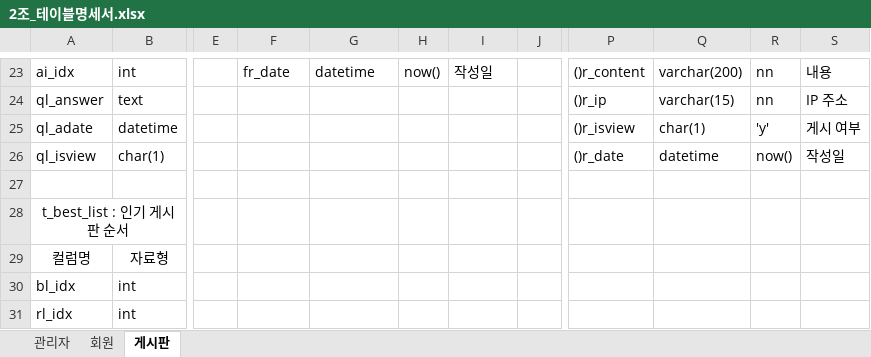
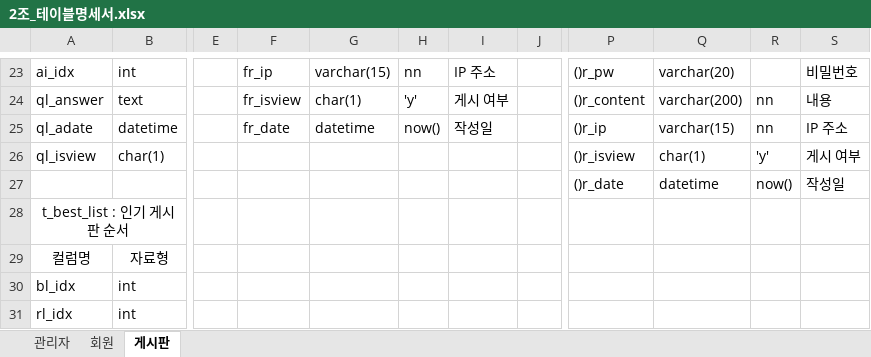
Before and after one commit to LJzero-dev/team, an Excel workbook: ktbwos/2조_테이블명세서.xlsx, sheet 게시판, drawn as a sheet; only a part is shown, gaps mark what is left out; values as stored, in another font and other column widths than the file's, no borders; rows hold the shown columns only; the diff covers the shown part only; the diff names each change by its address in the sheet, - before the commit and + after, or states it on an @@ line.

```diff
--- a/ktbwos/2조_테이블명세서.xlsx (sheet 게시판)
+++ b/ktbwos/2조_테이블명세서.xlsx (sheet 게시판)
-F23: fr_date
+F23: fr_ip
-G23: datetime
+G23: varchar(15)
-H23: now()
+H23: nn
-I23: 작성일
+I23: IP 주소
-P23: ()r_content
+P23: ()r_pw
-Q23: varchar(200)
+Q23: varchar(20)
-R23: nn
+R23: (empty)
-S23: 내용
+S23: 비밀번호
-F24: (empty)
+F24: fr_isview
-G24: (empty)
+G24: char(1)
-H24: (empty)
+H24: 'y'
-I24: (empty)
+I24: 게시 여부
-P24: ()r_ip
+P24: ()r_content
-Q24: varchar(15)
+Q24: varchar(200)
-S24: IP 주소
+S24: 내용
-F25: (empty)
+F25: fr_date
-G25: (empty)
+G25: datetime
-H25: (empty)
+H25: now()
-I25: (empty)
+I25: 작성일
-P25: ()r_isview
+P25: ()r_ip
-Q25: char(1)
+Q25: varchar(15)
-R25: 'y'
+R25: nn
-S25: 게시 여부
+S25: IP 주소
-P26: ()r_date
+P26: ()r_isview
-Q26: datetime
+Q26: char(1)
-R26: now()
+R26: 'y'
-S26: 작성일
+S26: 게시 여부
-row 27: (empty)
+row 27:  |  |  |  |  |  |  |  | ()r_date | datetime | now() | 작성일
```
Also changed, not shown: 25 edited cells elsewhere in this sheet, 11 other files.
